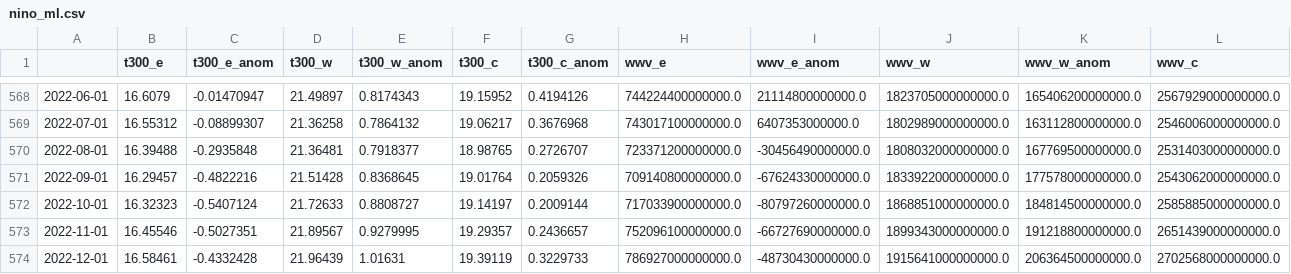
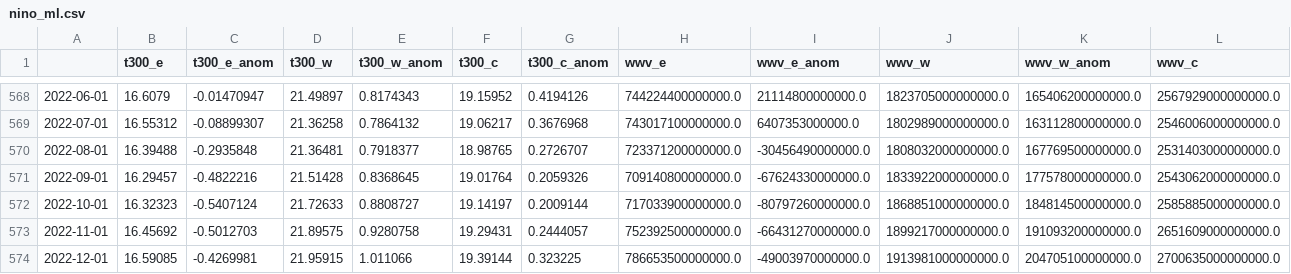
Before and after one commit to ahuang11/ninodata, a CSV file: nino_ml.csv, drawn as a sheet; only a part is shown, gaps mark what is left out; the diff covers the shown part only; the diff names each change by its address in the sheet, - before the commit and + after, or states it on an @@ line.

Commit message:
Updating data

```diff
--- a/nino_ml.csv
+++ b/nino_ml.csv
-B573 (t300_e): 16.45546
+B573 (t300_e): 16.45692
-C573 (t300_e_anom): -0.5027351
+C573 (t300_e_anom): -0.5012703
-D573 (t300_w): 21.89567
+D573 (t300_w): 21.89575
-E573 (t300_w_anom): 0.9279995
+E573 (t300_w_anom): 0.9280758
-F573 (t300_c): 19.29357
+F573 (t300_c): 19.29431
-G573 (t300_c_anom): 0.2436657
+G573 (t300_c_anom): 0.2444057
-H573 (wwv_e): 752096100000000.0
+H573 (wwv_e): 752392500000000.0
-I573 (wwv_e_anom): -66727690000000.0
+I573 (wwv_e_anom): -66431270000000.0
-J573 (wwv_w): 1899343000000000.0
+J573 (wwv_w): 1899217000000000.0
-K573 (wwv_w_anom): 191218800000000.0
+K573 (wwv_w_anom): 191093200000000.0
-L573 (wwv_c): 2651439000000000.0
+L573 (wwv_c): 2651609000000000.0
-B574 (t300_e): 16.58461
+B574 (t300_e): 16.59085
-C574 (t300_e_anom): -0.4332428
+C574 (t300_e_anom): -0.4269981
-D574 (t300_w): 21.96439
+D574 (t300_w): 21.95915
-E574 (t300_w_anom): 1.01631
+E574 (t300_w_anom): 1.011066
-F574 (t300_c): 19.39119
+F574 (t300_c): 19.39144
-G574 (t300_c_anom): 0.3229733
+G574 (t300_c_anom): 0.323225
-H574 (wwv_e): 786927000000000.0
+H574 (wwv_e): 786653500000000.0
-I574 (wwv_e_anom): -48730430000000.0
+I574 (wwv_e_anom): -49003970000000.0
-J574 (wwv_w): 1915641000000000.0
+J574 (wwv_w): 1913981000000000.0
-K574 (wwv_w_anom): 206364500000000.0
+K574 (wwv_w_anom): 204705100000000.0
-L574 (wwv_c): 2702568000000000.0
+L574 (wwv_c): 2700635000000000.0
```
Also changed, not shown: 1 added row and 14 edited cells elsewhere in this file, oni.csv, oni_cpc_table.csv.
